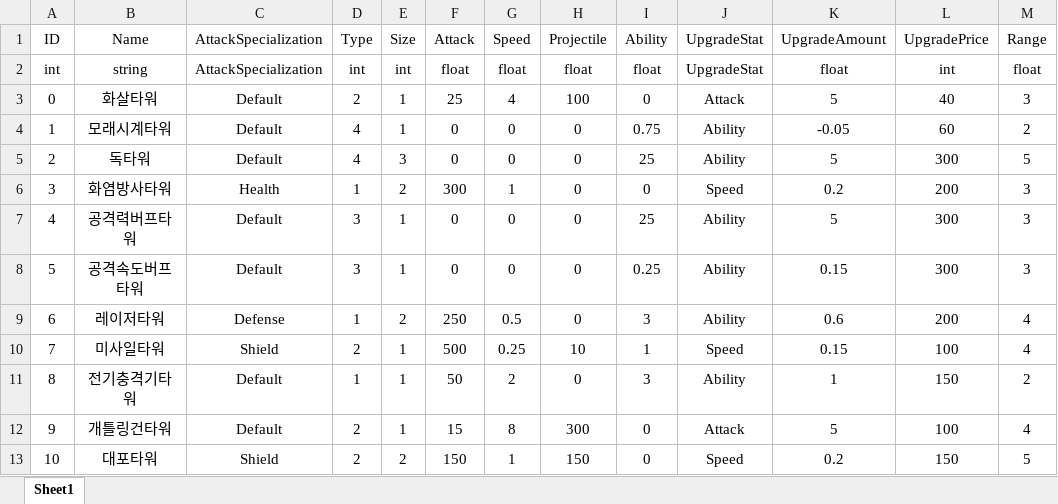
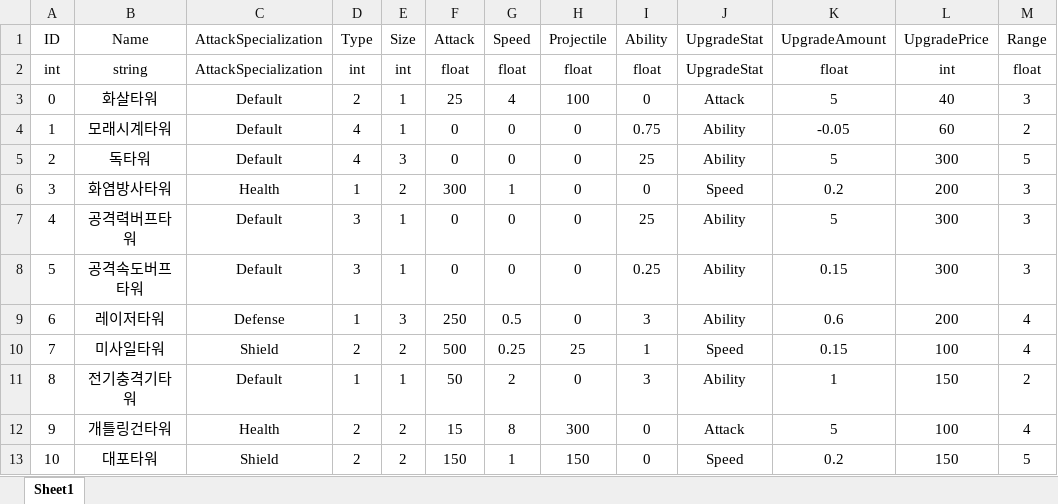
Before and after one commit to ChoWook/PlumTowerDefecne, an Excel workbook: Design/DataTable/Tower.xlsx, sheet Sheet1, drawn as a sheet; only a part is shown; values as stored, in another font and other column widths than the file's, no borders; the diff names each change by its address in the sheet, - before the commit and + after, or states it on an @@ line.

Commit message:
신동훈 타워 데이터 테이블 수정

```diff
--- a/Design/DataTable/Tower.xlsx (sheet Sheet1)
+++ b/Design/DataTable/Tower.xlsx (sheet Sheet1)
-E9 (Size): 2
+E9 (Size): 3
-E10 (Size): 1
+E10 (Size): 2
-H10 (Projectile): 10
+H10 (Projectile): 25
-C12 (AttackSpecialization): Default
+C12 (AttackSpecialization): Health
-E12 (Size): 1
+E12 (Size): 2
```
